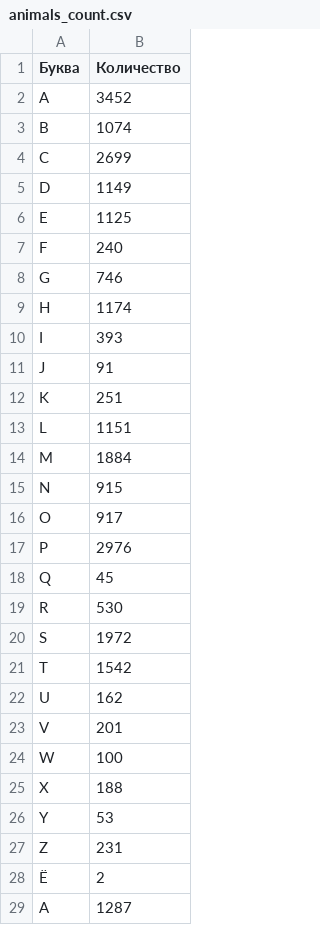
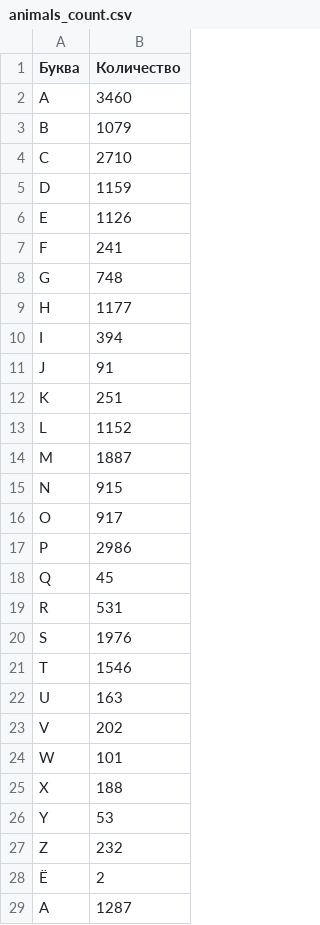
Before and after one commit to DoK2412/juniors_interview, a CSV file: task2/animals_count.csv, drawn as a sheet; only a part is shown; the diff covers the shown part only.

```diff
--- a/task2/animals_count.csv
+++ b/task2/animals_count.csv
@@ -1,28 +1,28 @@
 Буква,Количество
-A,3452
-B,1074
-C,2699
-D,1149
-E,1125
-F,240
-G,746
-H,1174
-I,393
+A,3460
+B,1079
+C,2710
+D,1159
+E,1126
+F,241
+G,748
+H,1177
+I,394
 J,91
 K,251
-L,1151
-M,1884
+L,1152
+M,1887
 N,915
 O,917
-P,2976
+P,2986
 Q,45
-R,530
-S,1972
-T,1542
-U,162
-V,201
-W,100
+R,531
+S,1976
+T,1546
+U,163
+V,202
+W,101
 X,188
 Y,53
-Z,231
+Z,232
 Ё,2
```
Also changed, not shown: 11 edited cells elsewhere in this file, 7 other files.
